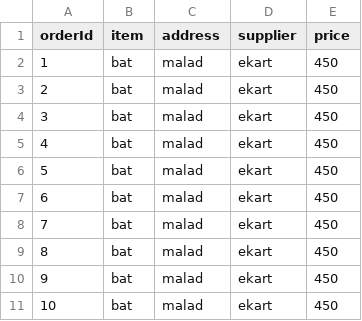
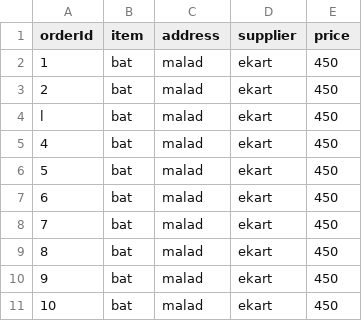
Before and after one commit to antiyanayan/springbatch, a CSV file: springbatchdemoxml/src/main/resources/spring/batch/data/input/orders.csv, drawn as a sheet.

```diff
--- a/springbatchdemoxml/src/main/resources/spring/batch/data/input/orders.csv
+++ b/springbatchdemoxml/src/main/resources/spring/batch/data/input/orders.csv
@@ -3,3 +3,3 @@ orderId;item;address;supplier;price
 2;bat;malad;ekart;450
-3;bat;malad;ekart;450
+l;bat;malad;ekart;450
 4;bat;malad;ekart;450
```
Also changed, not shown: 1 other file.
